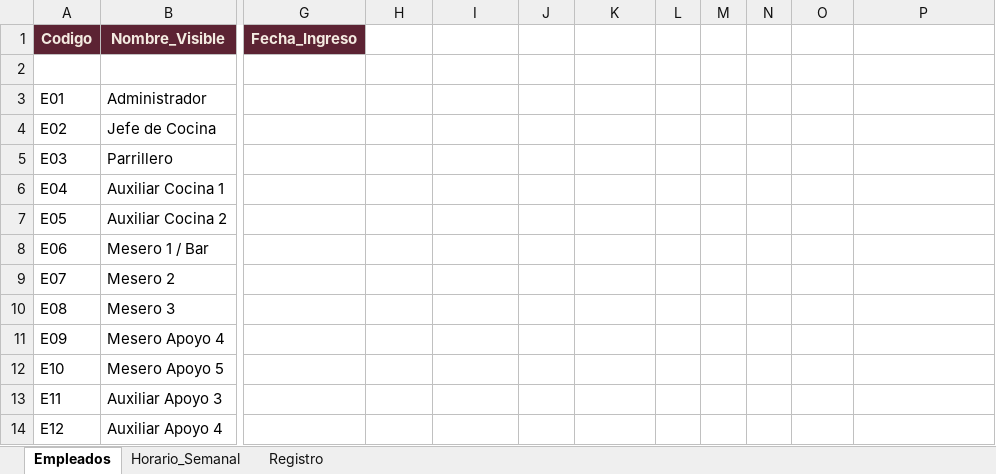
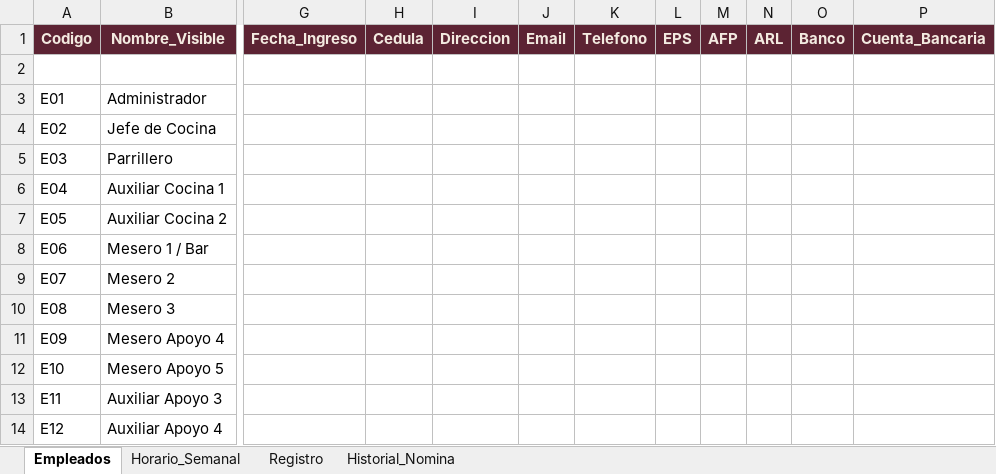
Before and after one commit to tecnowallace-ctrl/Personal_Restaurante, an Excel workbook: Control_Asistencia_Montana.xlsx, sheet Empleados, drawn as a sheet; only a part is shown, gaps mark what is left out; values as stored, in another font and other column widths than the file's, no borders; the diff names each change by its address in the sheet, - before the commit and + after, or states it on an @@ line.

```diff
--- a/Control_Asistencia_Montana.xlsx (sheet Empleados)
+++ b/Control_Asistencia_Montana.xlsx (sheet Empleados)
+sheet tab: Historial_Nomina
-H1: (empty)
+H1: Cedula
-H1:P1 fill: none
+H1:P1 fill: #5C2333
-I1: (empty)
+I1: Direccion
-J1: (empty)
+J1: Email
-K1: (empty)
+K1: Telefono
-L1: (empty)
+L1: EPS
-M1: (empty)
+M1: AFP
-N1: (empty)
+N1: ARL
-O1: (empty)
+O1: Banco
-P1: (empty)
+P1: Cuenta_Bancaria
```
Also changed, not shown: 2 other files.
